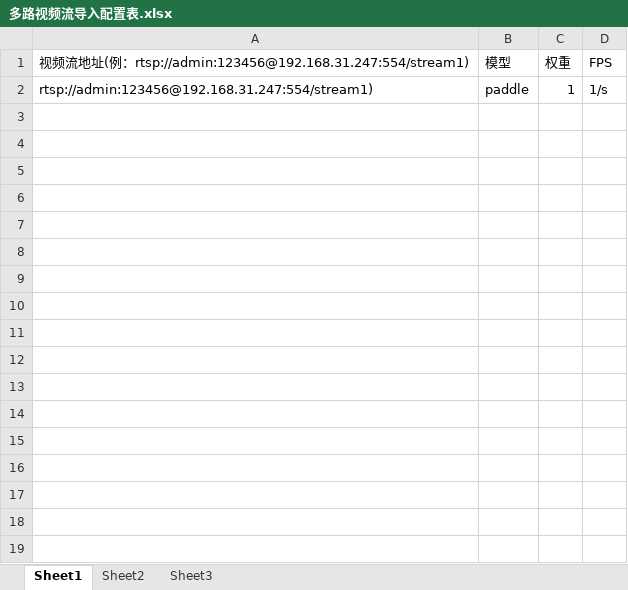
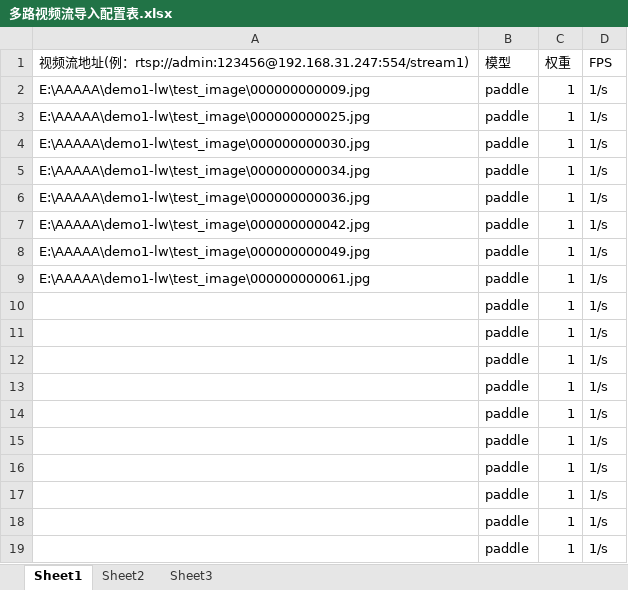
Before and after one commit to xhxh12345/demo1-lw, an Excel workbook: 多路视频流导入配置表.xlsx, sheet Sheet1, drawn as a sheet; values as stored, in another font and other column widths than the file's, no borders; addresses are those after the commit; the diff names each change by its address in the sheet, - before the commit and + after, or states it on an @@ line.

```diff
--- a/多路视频流导入配置表.xlsx (sheet Sheet1)
+++ b/多路视频流导入配置表.xlsx (sheet Sheet1)
+row 2: E:\AAAAA\demo1-lw\test_image\000000000009.jpg | paddle | 1 | 1/s
-A3: rtsp://admin:123456@192.168.31.247:554/stream1)
+A3: E:\AAAAA\demo1-lw\test_image\000000000025.jpg
+row 4: E:\AAAAA\demo1-lw\test_image\000000000030.jpg | paddle | 1 | 1/s
+row 5: E:\AAAAA\demo1-lw\test_image\000000000034.jpg | paddle | 1 | 1/s
+row 6: E:\AAAAA\demo1-lw\test_image\000000000036.jpg | paddle | 1 | 1/s
+row 7: E:\AAAAA\demo1-lw\test_image\000000000042.jpg | paddle | 1 | 1/s
+row 8: E:\AAAAA\demo1-lw\test_image\000000000049.jpg | paddle | 1 | 1/s
+row 9: E:\AAAAA\demo1-lw\test_image\000000000061.jpg | paddle | 1 | 1/s
+row 10:  | paddle | 1 | 1/s
+row 11:  | paddle | 1 | 1/s
+row 12:  | paddle | 1 | 1/s
+row 13:  | paddle | 1 | 1/s
+row 14:  | paddle | 1 | 1/s
+row 15:  | paddle | 1 | 1/s
+row 16:  | paddle | 1 | 1/s
+row 17:  | paddle | 1 | 1/s
+row 18:  | paddle | 1 | 1/s
+row 19:  | paddle | 1 | 1/s
```
Also changed, not shown: 5 other files.
